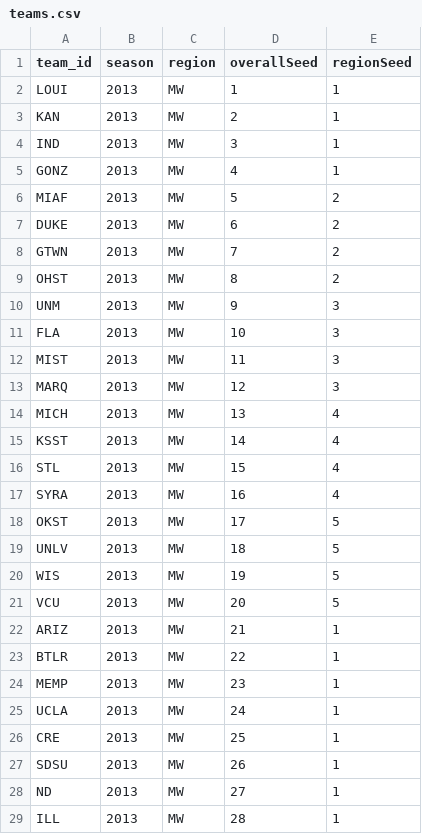
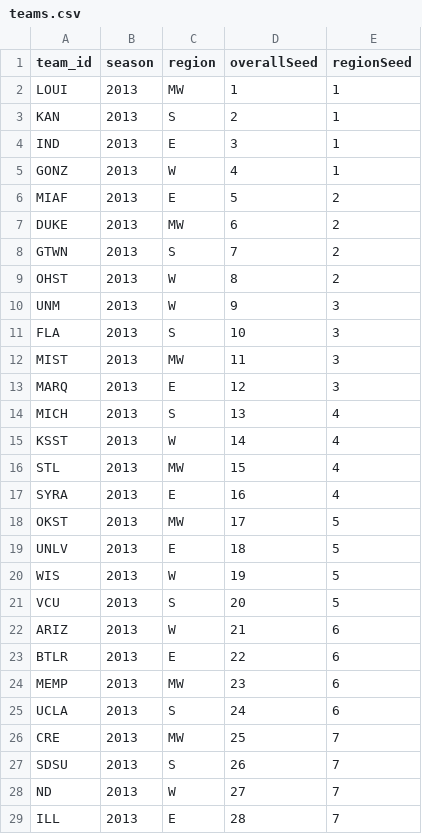
Before and after one commit to jsuggs/CollegeCrazies, a CSV file: app/data/mm/2013/teams.csv, drawn as a sheet; only a part is shown; the diff covers the shown part only.

Commit message:
More accurate data

```diff
--- a/app/data/mm/2013/teams.csv
+++ b/app/data/mm/2013/teams.csv
@@ -2,28 +2,28 @@ team_id,season,region,overallSeed,regionSeed
 LOUI,2013,MW,1,1
-KAN,2013,MW,2,1
-IND,2013,MW,3,1
-GONZ,2013,MW,4,1
-MIAF,2013,MW,5,2
+KAN,2013,S,2,1
+IND,2013,E,3,1
+GONZ,2013,W,4,1
+MIAF,2013,E,5,2
 DUKE,2013,MW,6,2
-GTWN,2013,MW,7,2
-OHST,2013,MW,8,2
-UNM,2013,MW,9,3
-FLA,2013,MW,10,3
+GTWN,2013,S,7,2
+OHST,2013,W,8,2
+UNM,2013,W,9,3
+FLA,2013,S,10,3
 MIST,2013,MW,11,3
-MARQ,2013,MW,12,3
-MICH,2013,MW,13,4
-KSST,2013,MW,14,4
+MARQ,2013,E,12,3
+MICH,2013,S,13,4
+KSST,2013,W,14,4
 STL,2013,MW,15,4
-SYRA,2013,MW,16,4
+SYRA,2013,E,16,4
 OKST,2013,MW,17,5
-UNLV,2013,MW,18,5
-WIS,2013,MW,19,5
-VCU,2013,MW,20,5
-ARIZ,2013,MW,21,1
-BTLR,2013,MW,22,1
-MEMP,2013,MW,23,1
-UCLA,2013,MW,24,1
-CRE,2013,MW,25,1
-SDSU,2013,MW,26,1
-ND,2013,MW,27,1
-ILL,2013,MW,28,1
+UNLV,2013,E,18,5
+WIS,2013,W,19,5
+VCU,2013,S,20,5
+ARIZ,2013,W,21,6
+BTLR,2013,E,22,6
+MEMP,2013,MW,23,6
+UCLA,2013,S,24,6
+CRE,2013,MW,25,7
+SDSU,2013,S,26,7
+ND,2013,W,27,7
+ILL,2013,E,28,7
```
Also changed, not shown: 68 edited cells elsewhere in this file.
